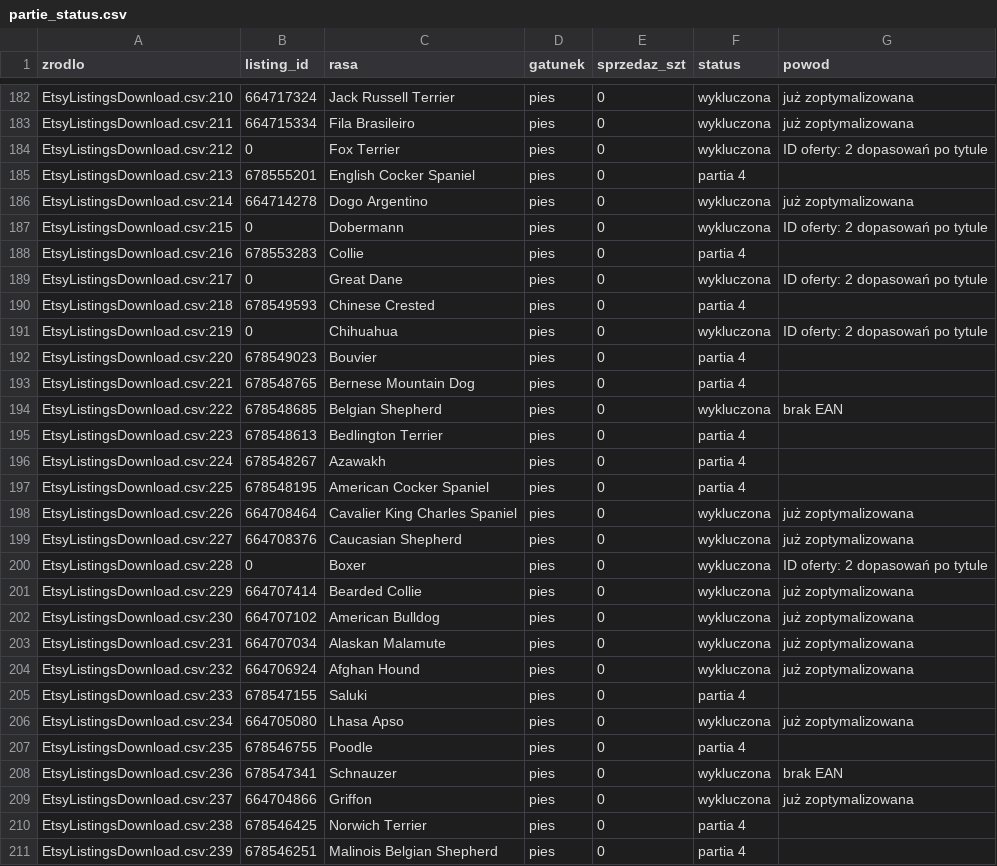
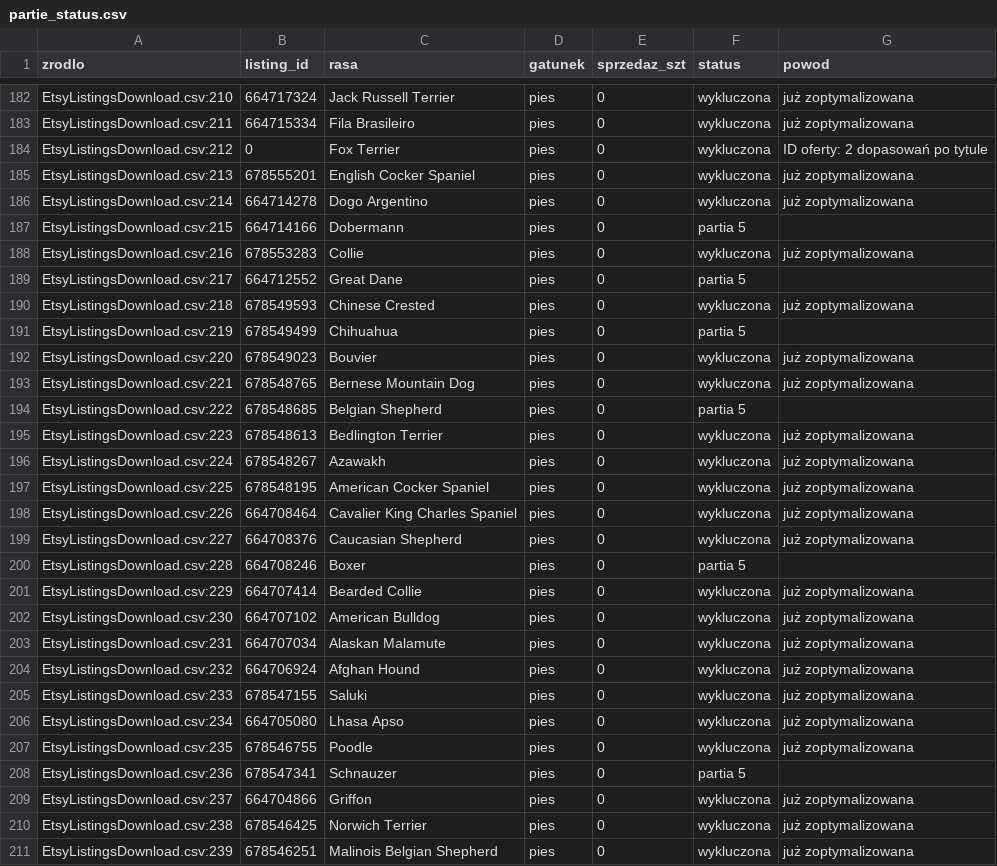
Before and after one commit to liszkak-design/ANITA-Art-Dog, a CSV file: plans/partie_status.csv, drawn as a sheet; only a part is shown, gaps mark what is left out; the diff covers the shown part only.

```diff
--- a/plans/partie_status.csv
+++ b/plans/partie_status.csv
@@ -184,18 +184,18 @@ EtsyListingsDownload.csv:211,664715334,Fila Brasileiro,pies,0,wykluczona,już zo
 EtsyListingsDownload.csv:212,0,Fox Terrier,pies,0,wykluczona,ID oferty: 2 dopasowań po tytule
-EtsyListingsDownload.csv:213,678555201,English Cocker Spaniel,pies,0,partia 4,
+EtsyListingsDownload.csv:213,678555201,English Cocker Spaniel,pies,0,wykluczona,już zoptymalizowana
 EtsyListingsDownload.csv:214,664714278,Dogo Argentino,pies,0,wykluczona,już zoptymalizowana
-EtsyListingsDownload.csv:215,0,Dobermann,pies,0,wykluczona,ID oferty: 2 dopasowań po tytule
-EtsyListingsDownload.csv:216,678553283,Collie,pies,0,partia 4,
-EtsyListingsDownload.csv:217,0,Great Dane,pies,0,wykluczona,ID oferty: 2 dopasowań po tytule
-EtsyListingsDownload.csv:218,678549593,Chinese Crested,pies,0,partia 4,
-EtsyListingsDownload.csv:219,0,Chihuahua,pies,0,wykluczona,ID oferty: 2 dopasowań po tytule
-EtsyListingsDownload.csv:220,678549023,Bouvier,pies,0,partia 4,
-EtsyListingsDownload.csv:221,678548765,Bernese Mountain Dog,pies,0,partia 4,
-EtsyListingsDownload.csv:222,678548685,Belgian Shepherd,pies,0,wykluczona,brak EAN
-EtsyListingsDownload.csv:223,678548613,Bedlington Terrier,pies,0,partia 4,
-EtsyListingsDownload.csv:224,678548267,Azawakh,pies,0,partia 4,
-EtsyListingsDownload.csv:225,678548195,American Cocker Spaniel,pies,0,partia 4,
+EtsyListingsDownload.csv:215,664714166,Dobermann,pies,0,partia 5,
+EtsyListingsDownload.csv:216,678553283,Collie,pies,0,wykluczona,już zoptymalizowana
+EtsyListingsDownload.csv:217,664712552,Great Dane,pies,0,partia 5,
+EtsyListingsDownload.csv:218,678549593,Chinese Crested,pies,0,wykluczona,już zoptymalizowana
+EtsyListingsDownload.csv:219,678549499,Chihuahua,pies,0,partia 5,
+EtsyListingsDownload.csv:220,678549023,Bouvier,pies,0,wykluczona,już zoptymalizowana
+EtsyListingsDownload.csv:221,678548765,Bernese Mountain Dog,pies,0,wykluczona,już zoptymalizowana
+EtsyListingsDownload.csv:222,678548685,Belgian Shepherd,pies,0,partia 5,
+EtsyListingsDownload.csv:223,678548613,Bedlington Terrier,pies,0,wykluczona,już zoptymalizowana
+EtsyListingsDownload.csv:224,678548267,Azawakh,pies,0,wykluczona,już zoptymalizowana
+EtsyListingsDownload.csv:225,678548195,American Cocker Spaniel,pies,0,wykluczona,już zoptymalizowana
 EtsyListingsDownload.csv:226,664708464,Cavalier King Charles Spaniel,pies,0,wykluczona,już zoptymalizowana
 EtsyListingsDownload.csv:227,664708376,Caucasian Shepherd,pies,0,wykluczona,już zoptymalizowana
-EtsyListingsDownload.csv:228,0,Boxer,pies,0,wykluczona,ID oferty: 2 dopasowań po tytule
+EtsyListingsDownload.csv:228,664708246,Boxer,pies,0,partia 5,
 EtsyListingsDownload.csv:229,664707414,Bearded Collie,pies,0,wykluczona,już zoptymalizowana
@@ -204,8 +204,8 @@ EtsyListingsDownload.csv:231,664707034,Alaskan Malamute,pies,0,wykluczona,już z
 EtsyListingsDownload.csv:232,664706924,Afghan Hound,pies,0,wykluczona,już zoptymalizowana
-EtsyListingsDownload.csv:233,678547155,Saluki,pies,0,partia 4,
+EtsyListingsDownload.csv:233,678547155,Saluki,pies,0,wykluczona,już zoptymalizowana
 EtsyListingsDownload.csv:234,664705080,Lhasa Apso,pies,0,wykluczona,już zoptymalizowana
-EtsyListingsDownload.csv:235,678546755,Poodle,pies,0,partia 4,
-EtsyListingsDownload.csv:236,678547341,Schnauzer,pies,0,wykluczona,brak EAN
+EtsyListingsDownload.csv:235,678546755,Poodle,pies,0,wykluczona,już zoptymalizowana
+EtsyListingsDownload.csv:236,678547341,Schnauzer,pies,0,partia 5,
 EtsyListingsDownload.csv:237,664704866,Griffon,pies,0,wykluczona,już zoptymalizowana
-EtsyListingsDownload.csv:238,678546425,Norwich Terrier,pies,0,partia 4,
-EtsyListingsDownload.csv:239,678546251,Malinois Belgian Shepherd,pies,0,partia 4,
+EtsyListingsDownload.csv:238,678546425,Norwich Terrier,pies,0,wykluczona,już zoptymalizowana
+EtsyListingsDownload.csv:239,678546251,Malinois Belgian Shepherd,pies,0,wykluczona,już zoptymalizowana
```
Also changed, not shown: 147 edited cells elsewhere in this file, 4 other files.
